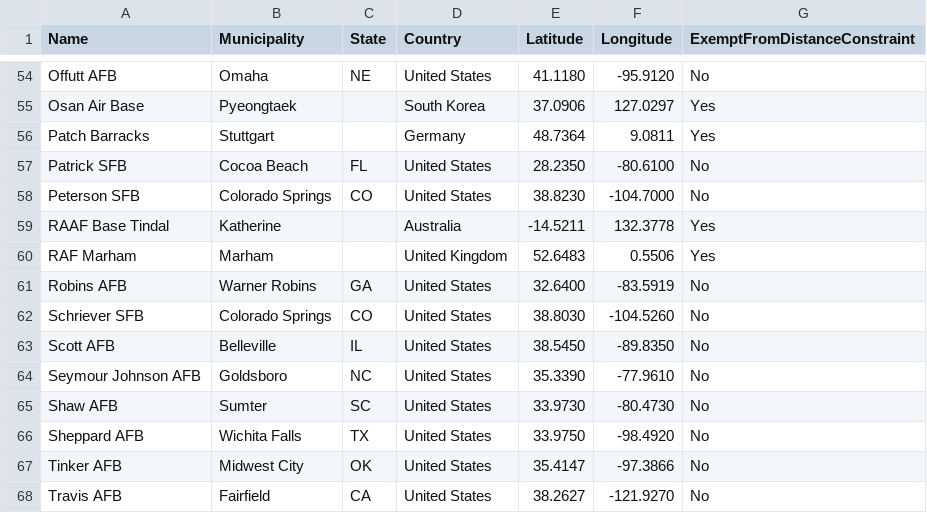
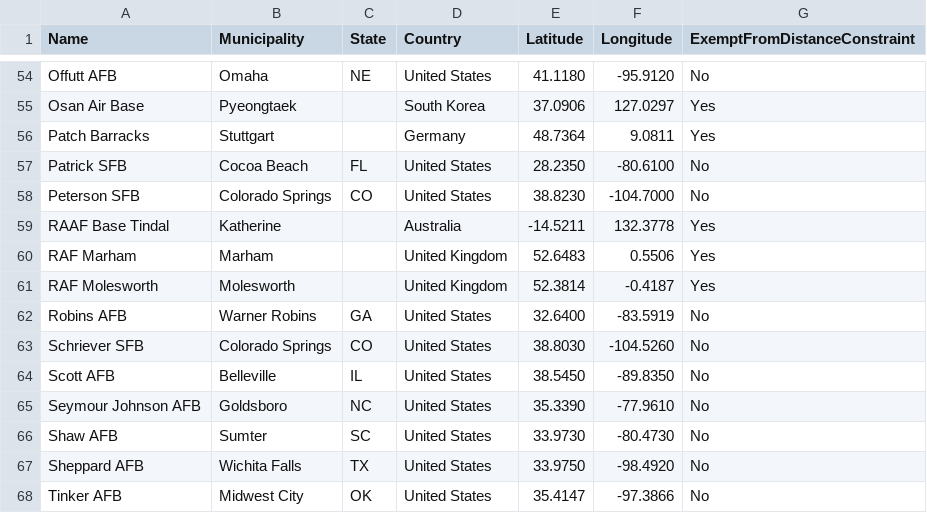
Before and after one commit to 10U-Labs/wan-synthesizer, a CSV file: data/tenants/daf.csv, drawn as a sheet; only a part is shown, gaps mark what is left out; the shorter side is filled out with more unchanged rows.

```diff
--- a/data/tenants/daf.csv
+++ b/data/tenants/daf.csv
@@ -60,2 +60,3 @@ RAAF Base Tindal,Katherine,,Australia,-14.5211,132.3778,Yes
 RAF Marham,Marham,,United Kingdom,52.6483,0.5506,Yes
+RAF Molesworth,Molesworth,,United Kingdom,52.3814,-0.4187,Yes
 Robins AFB,Warner Robins,GA,United States,32.6400,-83.5919,No
```
Also changed, not shown: 1 other file.
